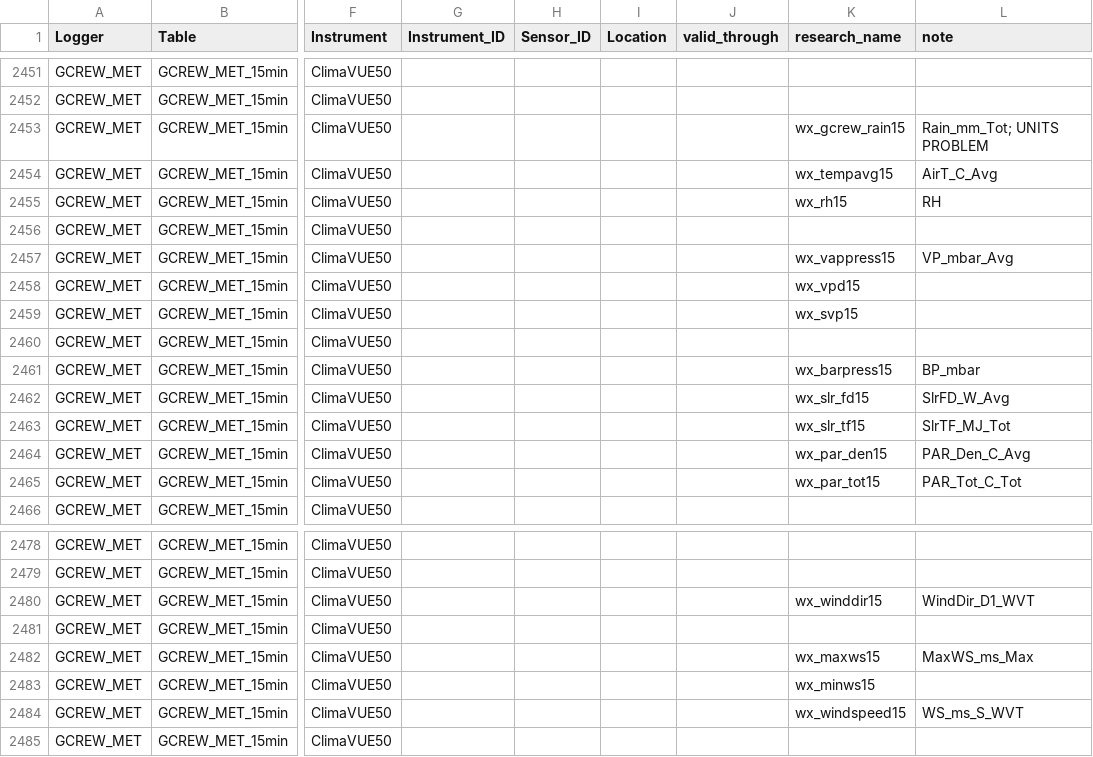
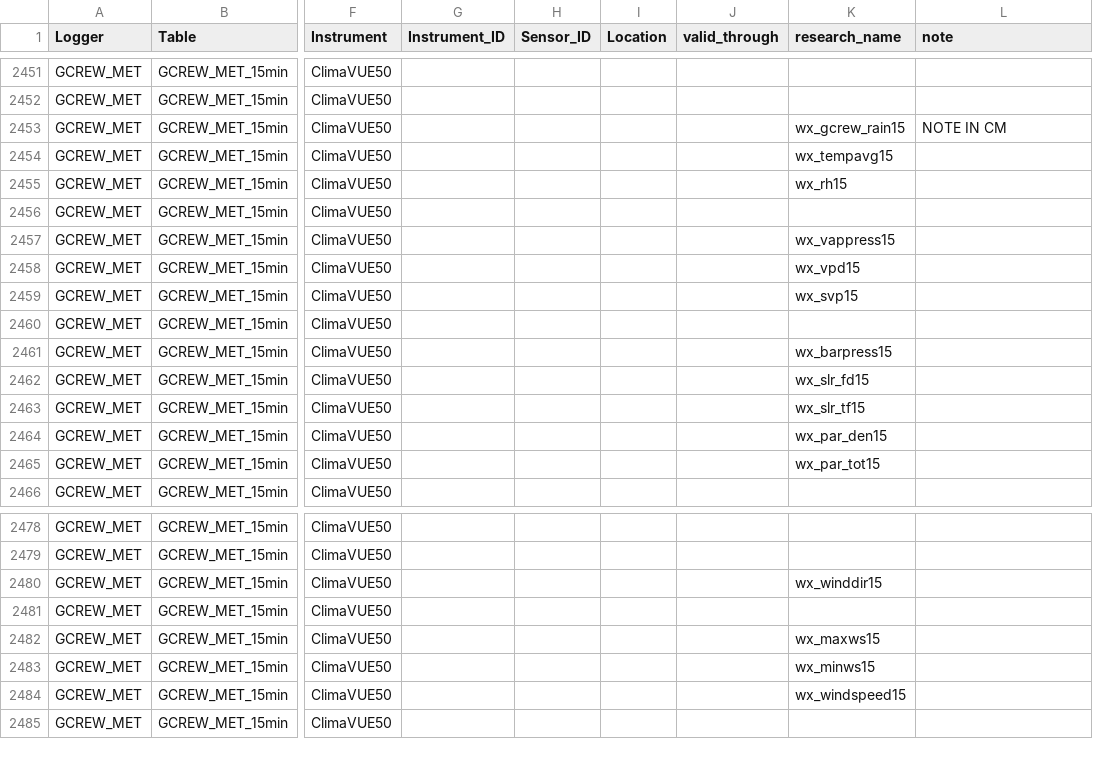
Before and after one commit to COMPASS-DOE/data-workflows, a CSV file: synoptic/metadata/design_table.csv, drawn as a sheet; only a part is shown, gaps mark what is left out; the diff names each change by its address in the sheet, - before the commit and + after, or states it on an @@ line.

```diff
--- a/synoptic/metadata/design_table.csv
+++ b/synoptic/metadata/design_table.csv
-L2453 (note): Rain_mm_Tot; UNITS PROBLEM
+L2453 (note): NOTE IN CM
-L2454 (note): AirT_C_Avg
+L2454 (note): (empty)
-L2455 (note): RH
+L2455 (note): (empty)
-L2457 (note): VP_mbar_Avg
+L2457 (note): (empty)
-L2461 (note): BP_mbar
+L2461 (note): (empty)
-L2462 (note): SlrFD_W_Avg
+L2462 (note): (empty)
-L2463 (note): SlrTF_MJ_Tot
+L2463 (note): (empty)
-L2464 (note): PAR_Den_C_Avg
+L2464 (note): (empty)
-L2465 (note): PAR_Tot_C_Tot
+L2465 (note): (empty)
-L2480 (note): WindDir_D1_WVT
+L2480 (note): (empty)
-L2482 (note): MaxWS_ms_Max
+L2482 (note): (empty)
-L2484 (note): WS_ms_S_WVT
+L2484 (note): (empty)
```
Also changed, not shown: 1 other file.
